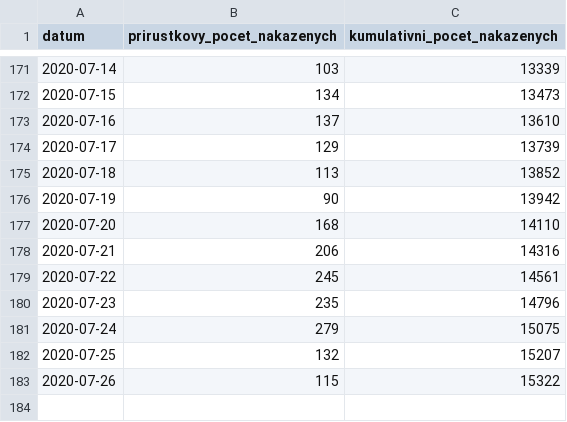
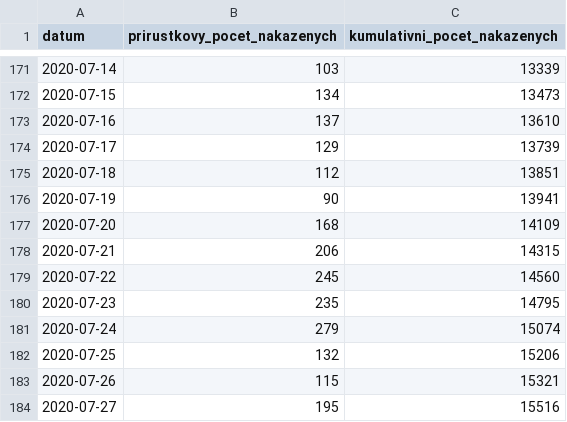
Before and after one commit to martin-majlis/covid-19, a CSV file: data/backup/onemocneni-aktualne.mzcr.cz_covid-19-v2/nakaza.csv, drawn as a sheet; only a part is shown, gaps mark what is left out.

```diff
--- a/data/backup/onemocneni-aktualne.mzcr.cz_covid-19-v2/nakaza.csv
+++ b/data/backup/onemocneni-aktualne.mzcr.cz_covid-19-v2/nakaza.csv
@@ -174,10 +174,11 @@
 2020-07-17,129,13739
-2020-07-18,113,13852
-2020-07-19,90,13942
-2020-07-20,168,14110
-2020-07-21,206,14316
-2020-07-22,245,14561
-2020-07-23,235,14796
-2020-07-24,279,15075
-2020-07-25,132,15207
-2020-07-26,115,15322
+2020-07-18,112,13851
+2020-07-19,90,13941
+2020-07-20,168,14109
+2020-07-21,206,14315
+2020-07-22,245,14560
+2020-07-23,235,14795
+2020-07-24,279,15074
+2020-07-25,132,15206
+2020-07-26,115,15321
+2020-07-27,195,15516
```
Also changed, not shown: data/backup/onemocneni-aktualne.mzcr.cz_covid-19-v2/kraj-okres-nakazeni-vyleceni-umrti.csv, data/backup/onemocneni-aktualne.mzcr.cz_covid-19-v2/nakazeni-vyleceni-umrti-testy.csv, 9 other files.
